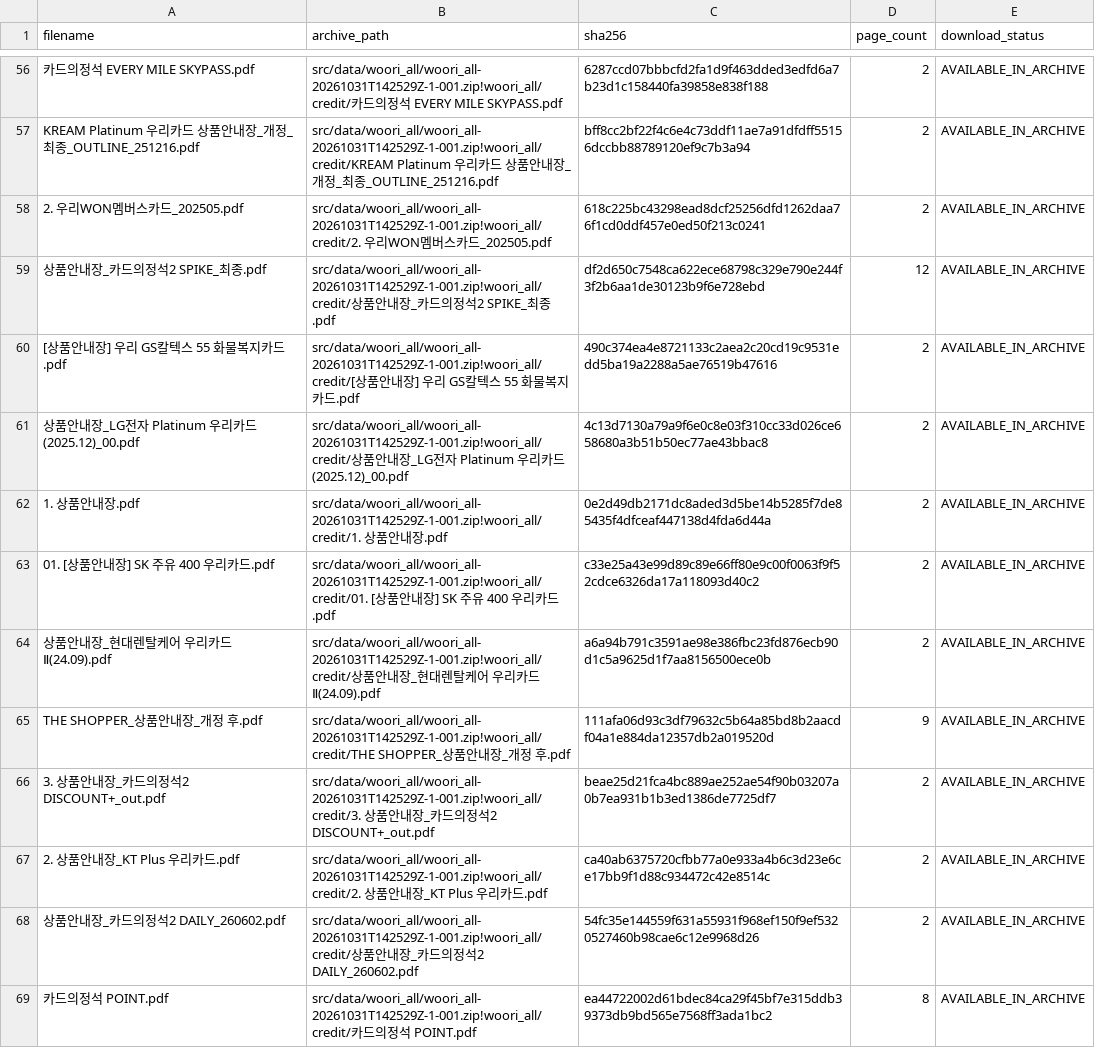
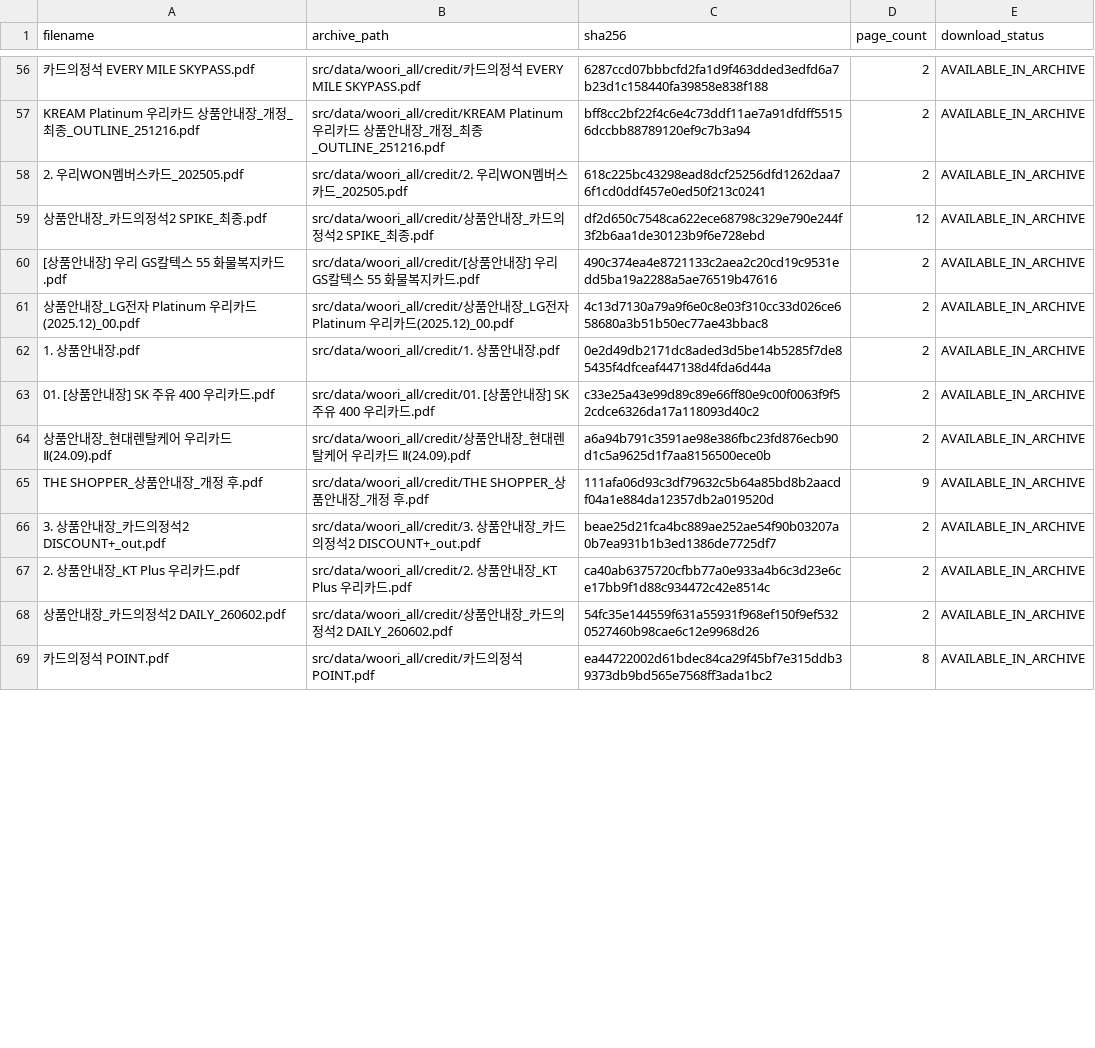
Before and after one commit to encore-ai-campus/mle-02-p2-team3, a CSV file: src/card_benefit/data/metadata/manifest_woori_minimal.csv, drawn as a sheet; only a part is shown, gaps mark what is left out; the diff covers the shown part only; the diff names each change by its address in the sheet, - before the commit and + after, or states it on an @@ line.

```diff
--- a/src/card_benefit/data/metadata/manifest_woori_minimal.csv
+++ b/src/card_benefit/data/metadata/manifest_woori_minimal.csv
-B56 (archive_path): src/data/woori_all/woori_all-20261031T142529Z-1-001.zip!woori_all/credit/카드…
+B56 (archive_path): src/data/woori_all/credit/카드…
-B57 (archive_path): src/data/woori_all/woori_all-20261031T142529Z-1-001.zip!woori_all/credit/KREAM Platinum 우…
+B57 (archive_path): src/data/woori_all/credit/KREAM Platinum 우…
-B58 (archive_path): src/data/woori_all/woori_all-20261031T142529Z-1-001.zip!woori_all/credit/2. 우리…
+B58 (archive_path): src/data/woori_all/credit/2. 우리…
-B59 (archive_path): src/data/woori_all/woori_all-20261031T142529Z-1-001.zip!woori_all/credit/상품…
+B59 (archive_path): src/data/woori_all/credit/상품…
-B60 (archive_path): src/data/woori_all/woori_all-20261031T142529Z-1-001.zip!woori_all/credit/[상품…
+B60 (archive_path): src/data/woori_all/credit/[상품…
-B61 (archive_path): src/data/woori_all/woori_all-20261031T142529Z-1-001.zip!woori_all/credit/상품…
+B61 (archive_path): src/data/woori_all/credit/상품…
-B62 (archive_path): src/data/woori_all/woori_all-20261031T142529Z-1-001.zip!woori_all/credit/1. 상품…
+B62 (archive_path): src/data/woori_all/credit/1. 상품…
-B63 (archive_path): src/data/woori_all/woori_all-20261031T142529Z-1-001.zip!woori_all/credit/01. [상…
+B63 (archive_path): src/data/woori_all/credit/01. [상…
-B64 (archive_path): src/data/woori_all/woori_all-20261031T142529Z-1-001.zip!woori_all/credit/상품…
+B64 (archive_path): src/data/woori_all/credit/상품…
-B65 (archive_path): src/data/woori_all/woori_all-20261031T142529Z-1-001.zip!woori_all/credit/THE SHOPPER_상…
+B65 (archive_path): src/data/woori_all/credit/THE SHOPPER_상…
-B66 (archive_path): src/data/woori_all/woori_all-20261031T142529Z-1-001.zip!woori_all/credit/3. 상품…
+B66 (archive_path): src/data/woori_all/credit/3. 상품…
-B67 (archive_path): src/data/woori_all/woori_all-20261031T142529Z-1-001.zip!woori_all/credit/2. 상품…
+B67 (archive_path): src/data/woori_all/credit/2. 상품…
-B68 (archive_path): src/data/woori_all/woori_all-20261031T142529Z-1-001.zip!woori_all/credit/상품…
+B68 (archive_path): src/data/woori_all/credit/상품…
-B69 (archive_path): src/data/woori_all/woori_all-20261031T142529Z-1-001.zip!woori_all/credit/카드…
+B69 (archive_path): src/data/woori_all/credit/카드…
```
Also changed, not shown: 94 edited cells elsewhere in this file, 1 other file.
